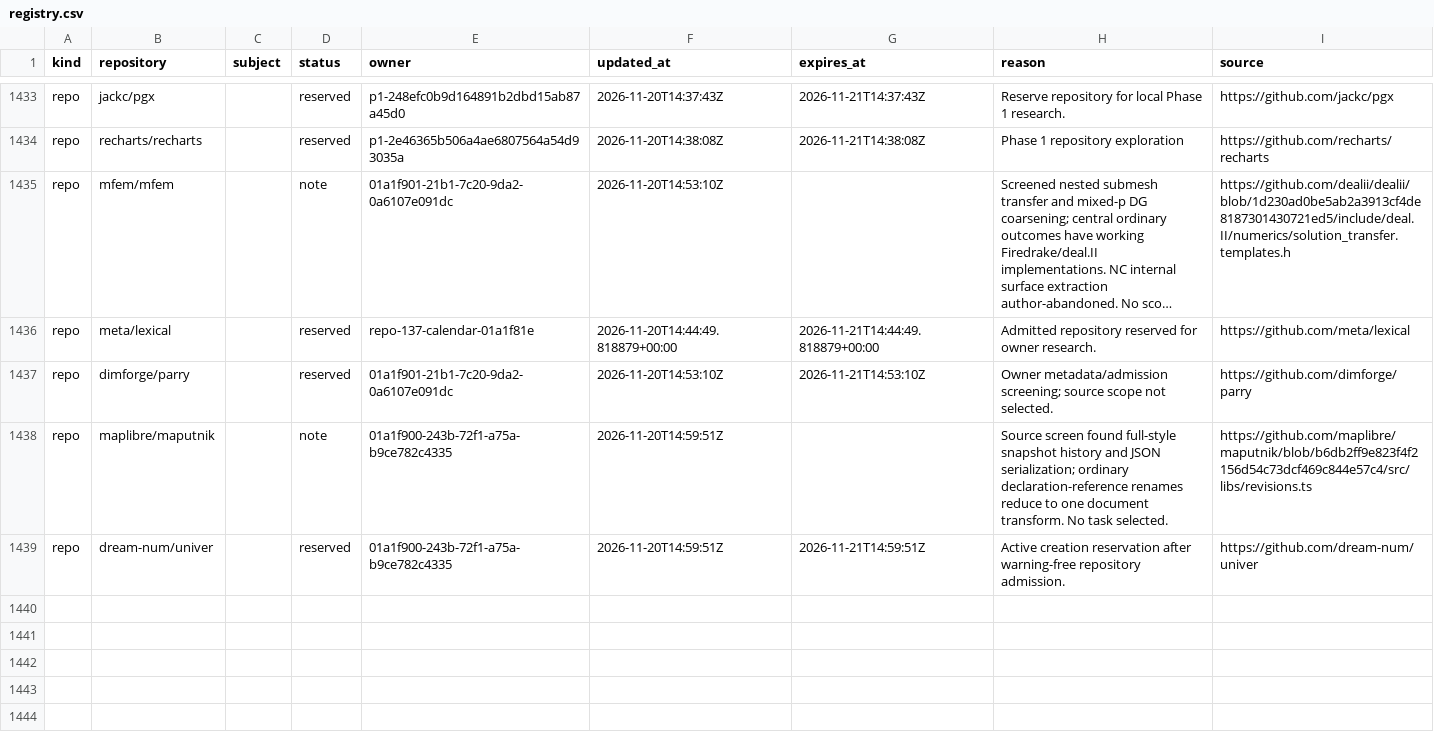
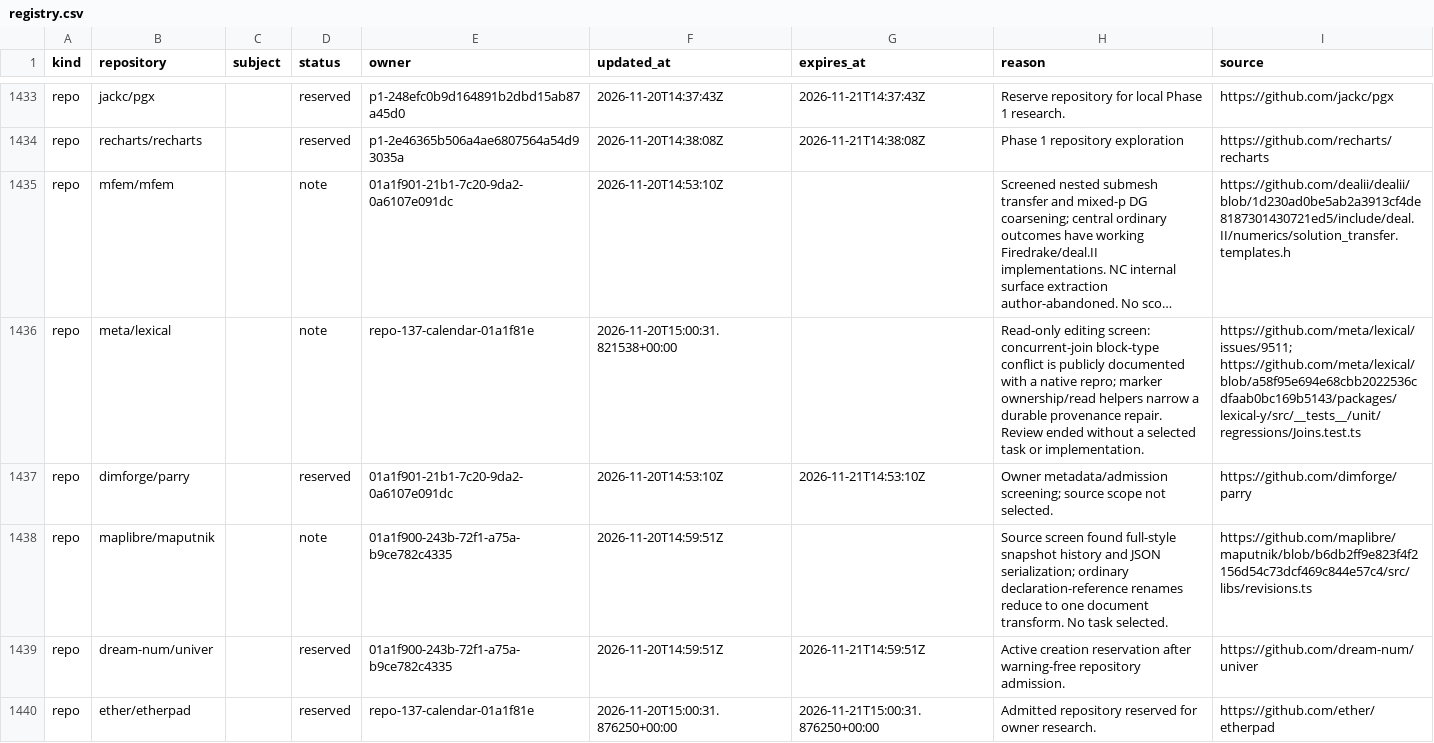
Before and after one commit to samridh-girdhar/disallowed-repos, a CSV file: registry.csv, drawn as a sheet; only a part is shown, gaps mark what is left out; long unchanged cells end in …; the diff names each change by its address in the sheet, - before the commit and + after, or states it on an @@ line.

Commit message:
Close Lexical screen and reserve Etherpad

```diff
--- a/registry.csv
+++ b/registry.csv
-D1436 (status): reserved
+D1436 (status): note
-F1436 (updated_at): 2026-11-20T14:44:49.818879+00:00
+F1436 (updated_at): 2026-11-20T15:00:31.821538+00:00
-G1436 (expires_at): 2026-11-21T14:44:49.818879+00:00
+G1436 (expires_at): (empty)
-H1436 (reason): Admitted repository reserved for owner research.
+H1436 (reason): Read-only editing screen: concurrent-join block-type conflict is publicly documented with a native repro; marker ownership/read helpers narrow a durable provenance repair. Review ended without a selected task or implementation.
-I1436 (source): https://github.com/meta/lexical
+I1436 (source): https://github.com/meta/lexical/issues/9511; https://github.com/meta/lexical/blob/a58f95e694e68cbb2022536cdfaab0bc169b5143/packages/lexical-y/src/__tests__/unit/regressions/Joins.test.ts
+row 1440: repo | ether/etherpad |  | reserved | repo-137-calendar-01a1f81e | 2026-11-20T15:00:31.876250+00:00 | 2026-11-21T15:00:31.876250+00:00 | Admitted repository reserved for owner research. | https://github.com/ether/etherpad
```
